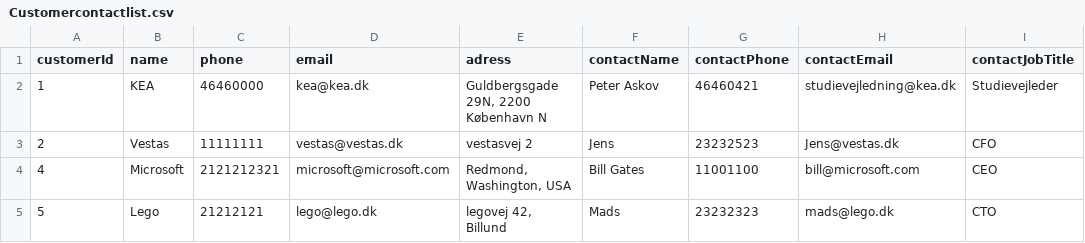
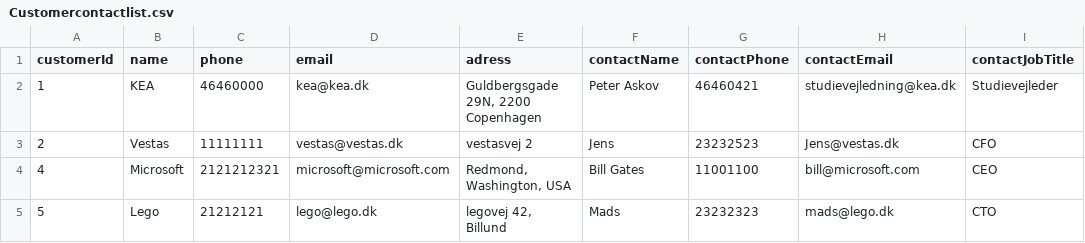
Before and after one commit to MGylden/AdressBook, a CSV file: static/csv/Customercontactlist.csv, drawn as a sheet.

Commit message:
Update Customercontactlist.csv

```diff
--- a/static/csv/Customercontactlist.csv
+++ b/static/csv/Customercontactlist.csv
@@ -1,3 +1,3 @@
 customerId;name;phone;email;adress;contactName;contactPhone;contactEmail;contactJobTitle
-1;KEA;46460000;kea@kea.dk;Guldbergsgade 29N, 2200 København N;Peter Askov;46460421;studievejledning@kea.dk;Studievejleder
+1;KEA;46460000;kea@kea.dk;Guldbergsgade 29N, 2200 Copenhagen;Peter Askov;46460421;studievejledning@kea.dk;Studievejleder
 2;Vestas;11111111;vestas@vestas.dk;vestasvej 2;Jens;23232523;Jens@vestas.dk;CFO
```
